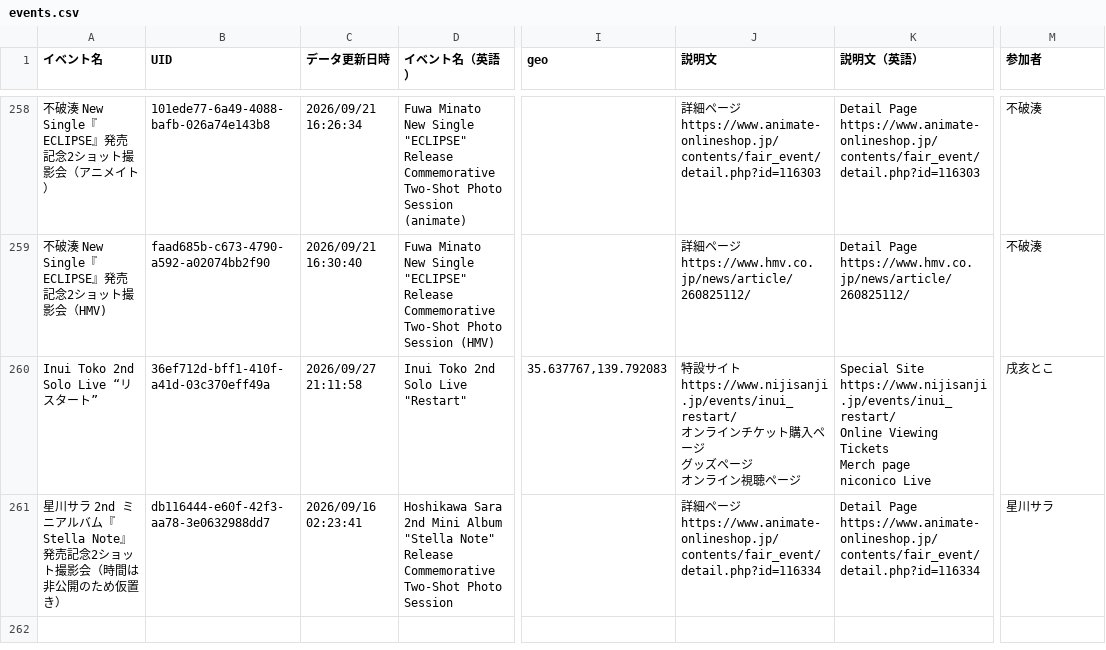
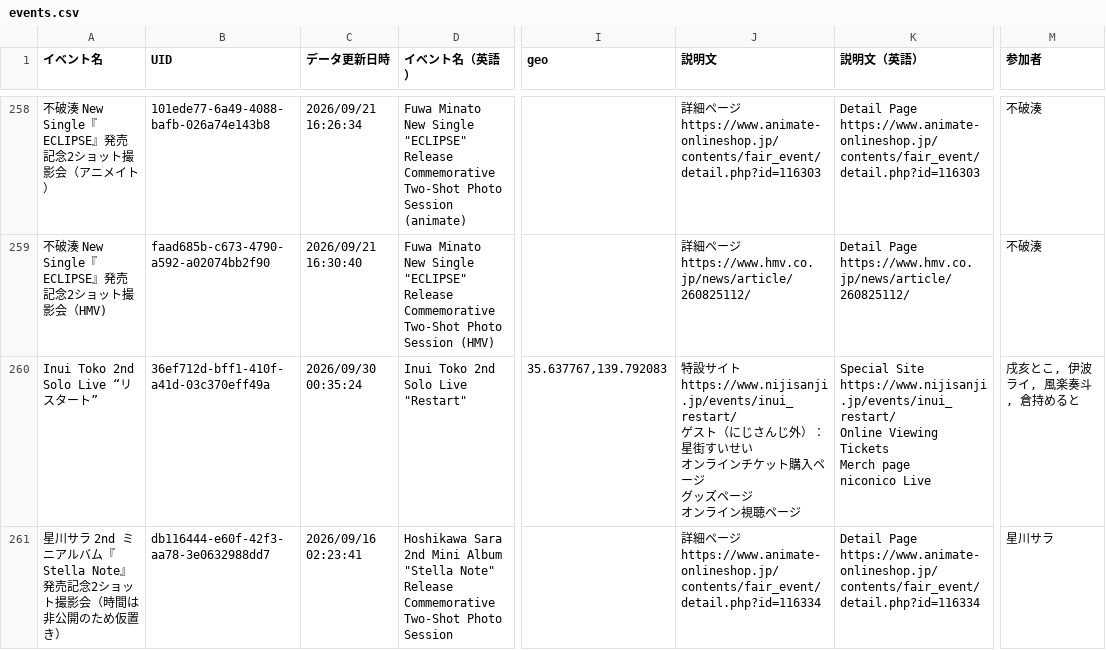
Before and after one commit to magicien/Nij.iCal, a CSV file: docs/data/events.csv, drawn as a sheet; only a part is shown, gaps mark what is left out; ↵ is a line break in a cell; the diff names each change by its address in the sheet, - before the commit and + after, or states it on an @@ line.

```diff
--- a/docs/data/events.csv
+++ b/docs/data/events.csv
-C260 (データ更新日時): 2026/09/27 21:11:58
+C260 (データ更新日時): 2026/09/30 00:35:24
-J260 (説明文): …イト ↵ https://www.nijisanji.jp/events/inui_restart/ ↵ オンライ…
+J260 (説明文): …イト ↵ https://www.nijisanji.jp/events/inui_restart/ ↵ ゲスト（にじさんじ外）：星街すいせい ↵ オンライ…
-M260 (参加者): 戌亥とこ
+M260 (参加者): 戌亥とこ, 伊波ライ, 風楽奏斗, 倉持めると
```
Also changed, not shown: 10 other files.
